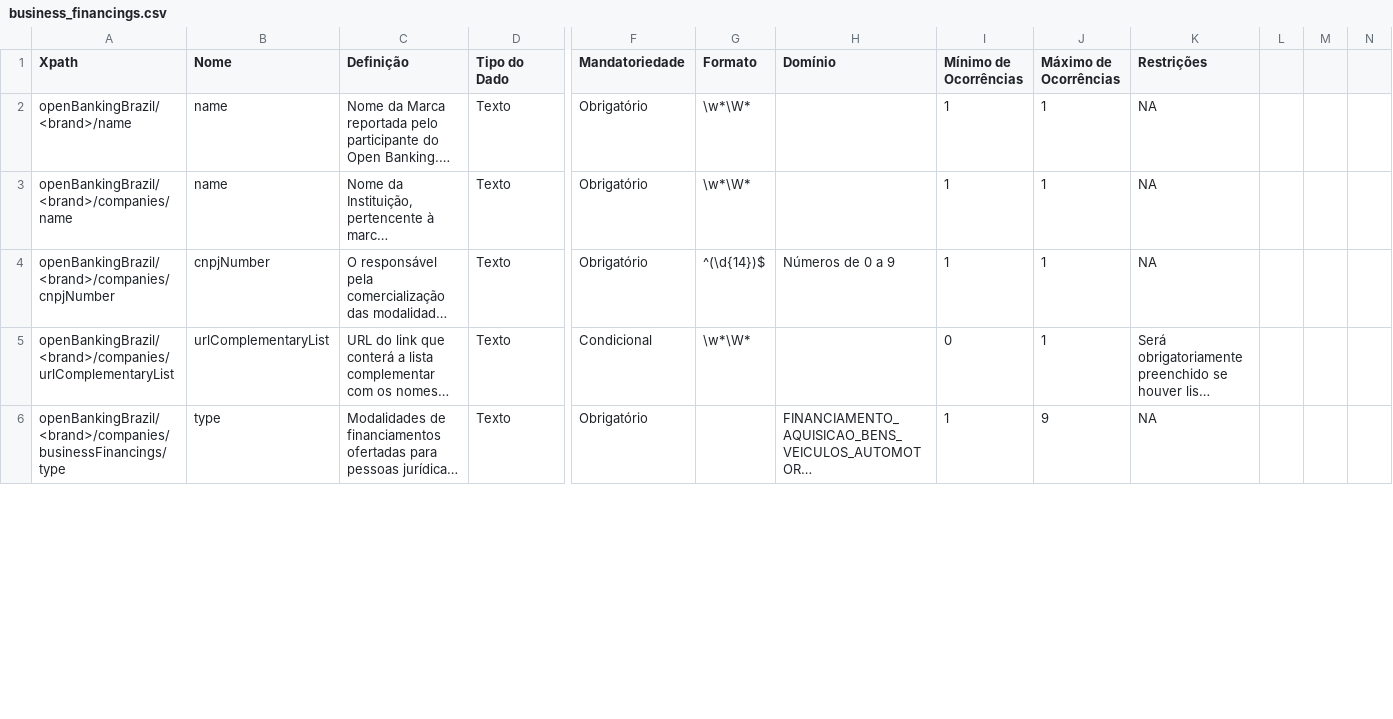
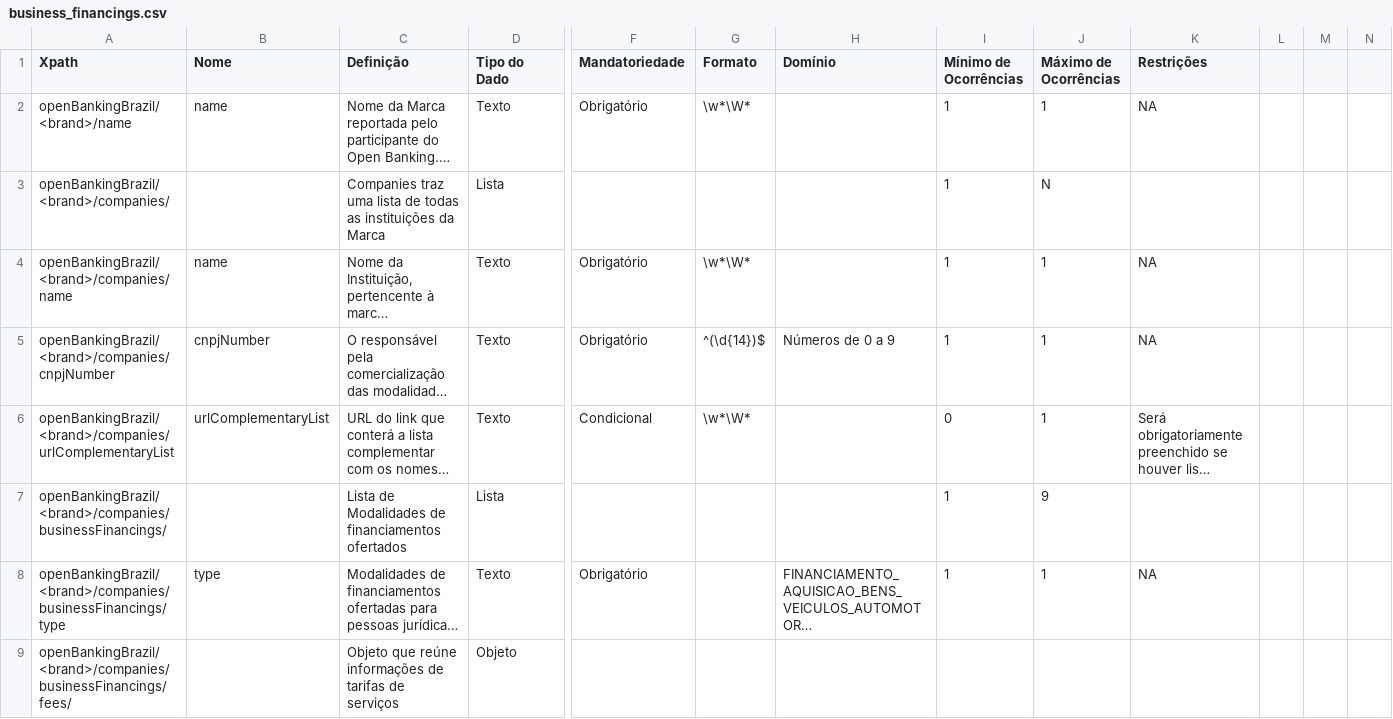
Before and after one commit to marcelomrwin/areadesenvolvedor, a CSV file: dictionary/business_financings.csv, drawn as a sheet; only a part is shown, gaps mark what is left out; long unchanged cells end in …; addresses are those after the commit; rows hold the shown columns only; the diff covers the shown part only; the diff names each change by its address in the sheet, - before the commit and + after, or states it on an @@ line.

```diff
--- a/dictionary/business_financings.csv
+++ b/dictionary/business_financings.csv
+row 3: openBankingBrazil/<brand>/companies/ |  | Companies traz uma lista de todas as instituições da Marca | Lista |  |  |  | 1 | N
+row 7: openBankingBrazil/<brand>/companies/businessFinancings/ |  | Lista de Modalidades de financiamentos ofertados | Lista |  |  |  | 1 | 9
-J8 (Máximo de Ocorrências): 9
+J8 (Máximo de Ocorrências): 1
+row 9: openBankingBrazil/<brand>/companies/businessFinancings/fees/ |  | Objeto que reúne informações de tarifas de serviços | Objeto
```
Also changed, not shown: 8 added rows and 47 edited cells elsewhere in this file, dictionary/personal_financings.csv, 1 other file.
